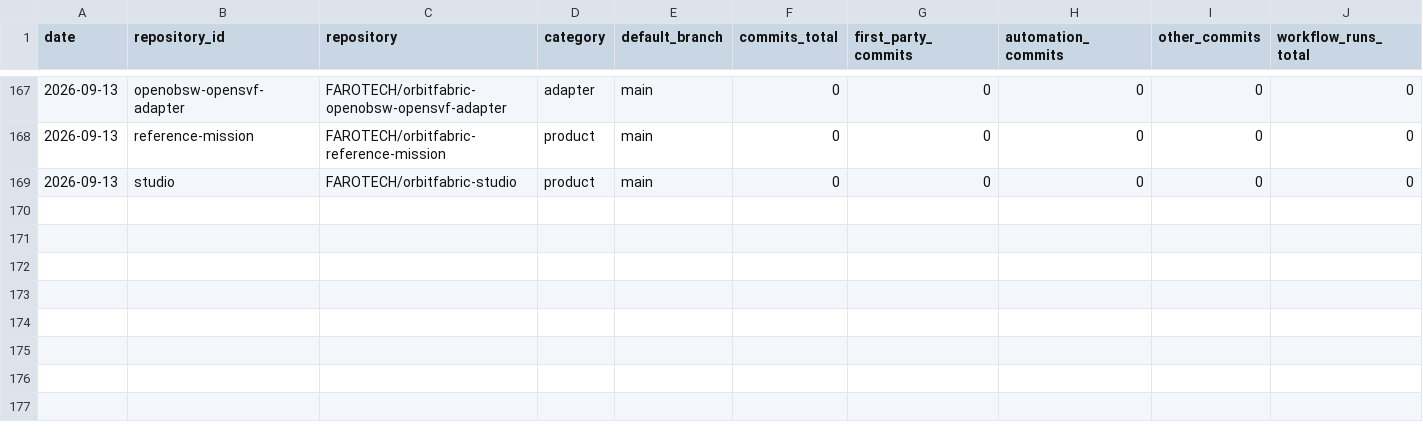
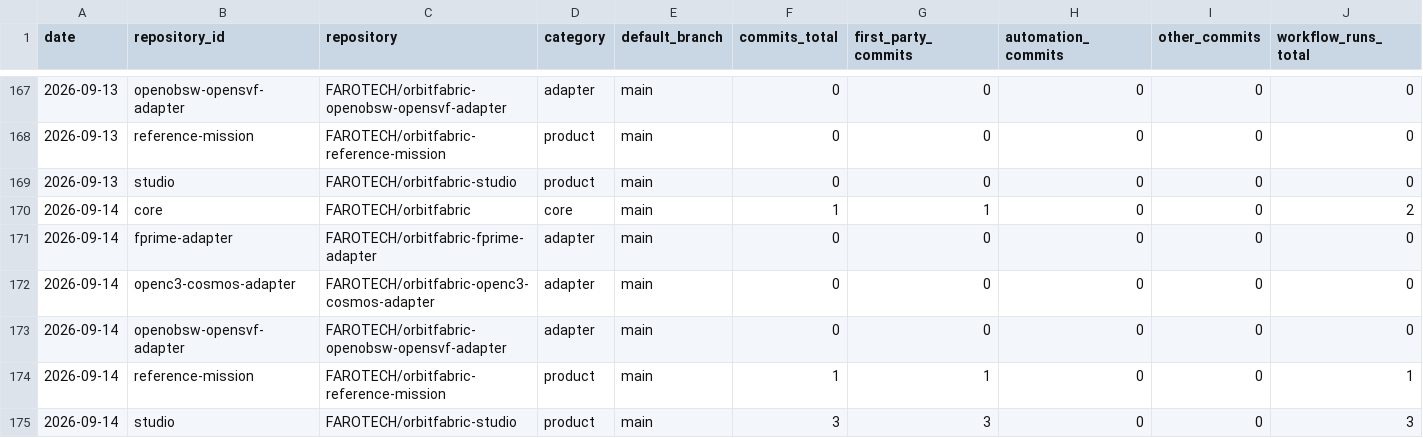
Before and after one commit to FAROTECH/orbitfabric-analytics, a CSV file: analytics/development_activity_daily.csv, drawn as a sheet; only a part is shown, gaps mark what is left out; rows hold the shown columns only; the diff names each change by its address in the sheet, - before the commit and + after, or states it on an @@ line.

```diff
--- a/analytics/development_activity_daily.csv
+++ b/analytics/development_activity_daily.csv
+row 170: 2026-09-14 | core | FAROTECH/orbitfabric | core | main | 1 | 1 | 0 | 0 | 2
+row 171: 2026-09-14 | fprime-adapter | FAROTECH/orbitfabric-fprime-adapter | adapter | main | 0 | 0 | 0 | 0 | 0
+row 172: 2026-09-14 | openc3-cosmos-adapter | FAROTECH/orbitfabric-openc3-cosmos-adapter | adapter | main | 0 | 0 | 0 | 0 | 0
+row 173: 2026-09-14 | openobsw-opensvf-adapter | FAROTECH/orbitfabric-openobsw-opensvf-adapter | adapter | main | 0 | 0 | 0 | 0 | 0
+row 174: 2026-09-14 | reference-mission | FAROTECH/orbitfabric-reference-mission | product | main | 1 | 1 | 0 | 0 | 1
+row 175: 2026-09-14 | studio | FAROTECH/orbitfabric-studio | product | main | 3 | 3 | 0 | 0 | 3
```
Also changed, not shown: analytics/community_daily.csv, analytics/community_lifecycle_daily.csv, 7 other files.
